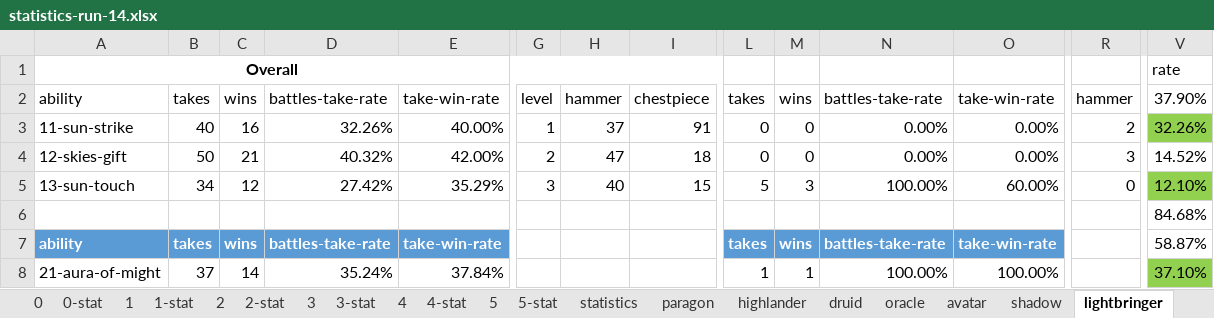
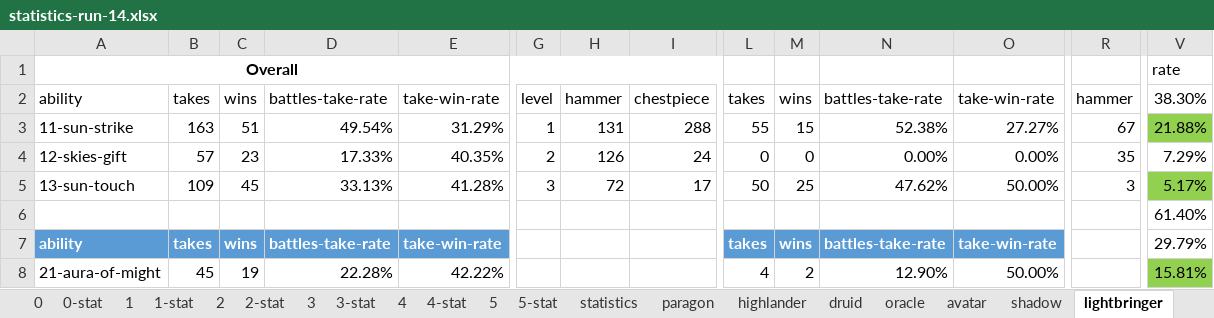
Before and after one commit to losferwords/astaria-bot-backend, an Excel workbook: statistics-runs/statistics-run-14.xlsx, sheet lightbringer, drawn as a sheet; only a part is shown, gaps mark what is left out; values as stored, in another font and other column widths than the file's, no borders; table styles not drawn; removed rows and columns are numbered as before the commit, all else as after; rows hold the shown columns only; the diff covers the shown part only; the diff names each change by its address in the sheet, - before the commit and + after, or states it on an @@ line.

```diff
--- a/statistics-runs/statistics-run-14.xlsx (sheet lightbringer)
+++ b/statistics-runs/statistics-run-14.xlsx (sheet lightbringer)
-V2: 37.90%
+V2: 38.30%
-row 3: 11-sun-strike | 40 | 16 | 32.26% | 40.00% | 1 | 37 | 91 | 0 | 0 | 0.00% | 0.00% | 2 | 32.26%
+row 3: 11-sun-strike | 163 | 51 | 49.54% | 31.29% | 1 | 131 | 288 | 55 | 15 | 52.38% | 27.27% | 67 | 21.88%
-B4: 50
+B4: 57
-C4: 21
+C4: 23
-D4: 40.32%
+D4: 17.33%
-E4: 42.00%
+E4: 40.35%
-H4: 47
+H4: 126
-I4: 18
+I4: 24
-R4: 3
+R4: 35
-V4: 14.52%
+V4: 7.29%
-B5: 34
+B5: 109
-C5: 12
+C5: 45
-D5: 27.42%
+D5: 33.13%
-E5: 35.29%
+E5: 41.28%
-H5: 40
+H5: 72
-I5: 15
+I5: 17
-L5: 5
+L5: 50
-M5: 3
+M5: 25
-N5: 100.00%
+N5: 47.62%
-O5: 60.00%
+O5: 50.00%
-R5: 0
+R5: 3
-V5: 12.10%
+V5: 5.17%
-V6: 84.68%
+V6: 61.40%
-V7: 58.87%
+V7: 29.79%
-row 8: 21-aura-of-might | 37 | 14 | 35.24% | 37.84% |  |  |  | 1 | 1 | 100.00% | 100.00% |  | 37.10%
+row 8: 21-aura-of-might | 45 | 19 | 22.28% | 42.22% |  |  |  | 4 | 2 | 12.90% | 50.00% |  | 15.81%
```
Also changed, not shown: 10 added rows, 10 removed rows and 35 edited cells elsewhere in this sheet, sheet 1, sheet 0, sheet 1-stat, sheet 0-stat, sheet avenger, sheet avatar, 7 more sheets, hidden cells, 1 other file.
